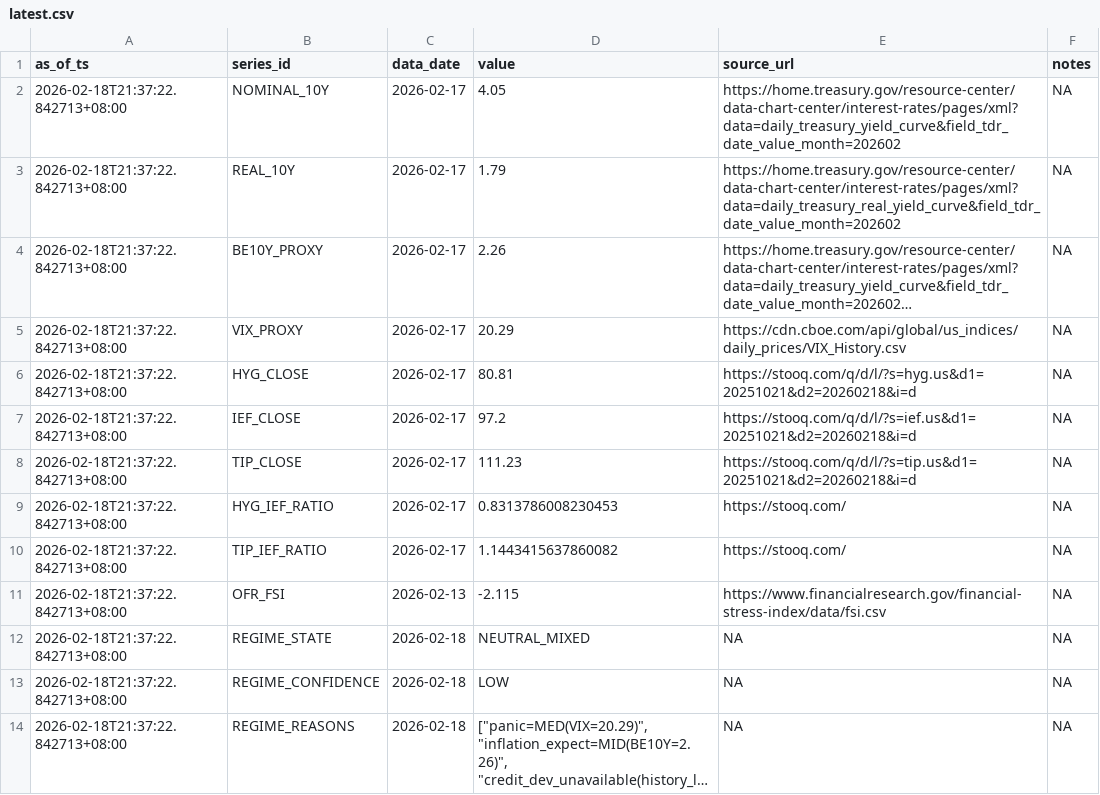
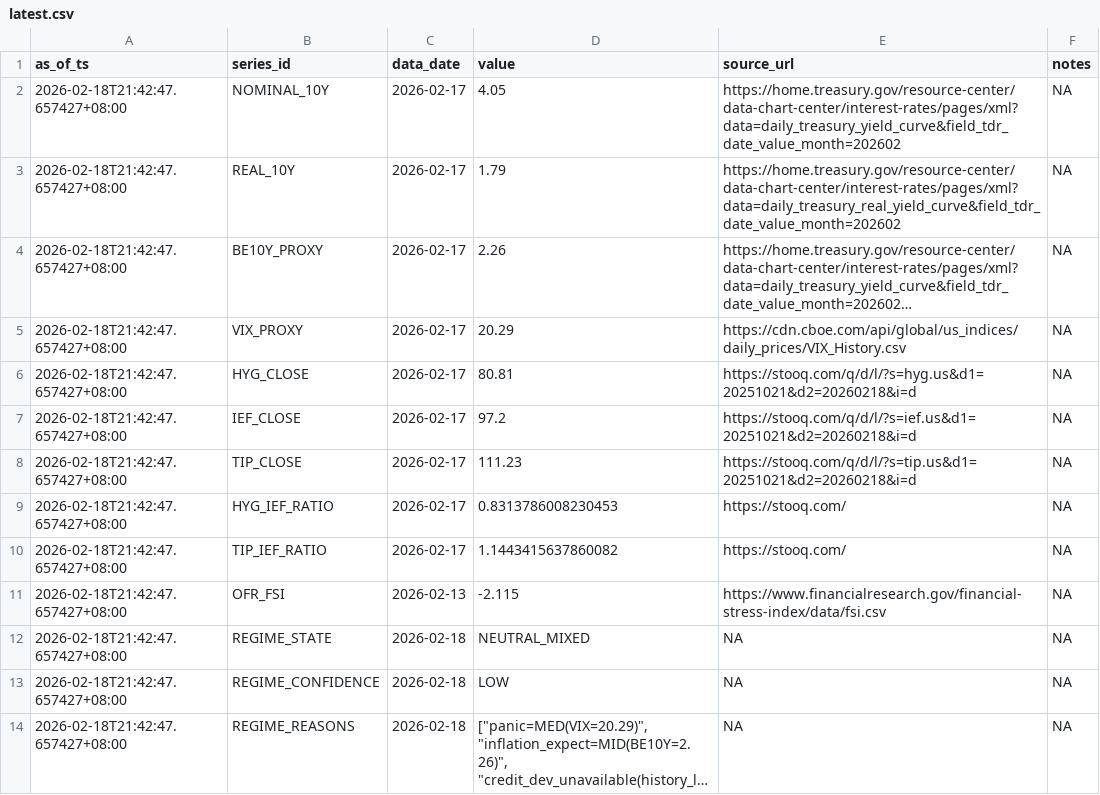
Before and after one commit to Joseph-Chou911/fred-cache, a CSV file: regime_state_cache/latest.csv, drawn as a sheet; long unchanged cells end in …; the diff names each change by its address in the sheet, - before the commit and + after, or states it on an @@ line.

```diff
--- a/regime_state_cache/latest.csv
+++ b/regime_state_cache/latest.csv
-A2:A14 (as_of_ts): 2026-02-18T21:37:22.842713+08:00
+A2:A14 (as_of_ts): 2026-02-18T21:42:47.657427+08:00
```
Also changed, not shown: 2 other files.
